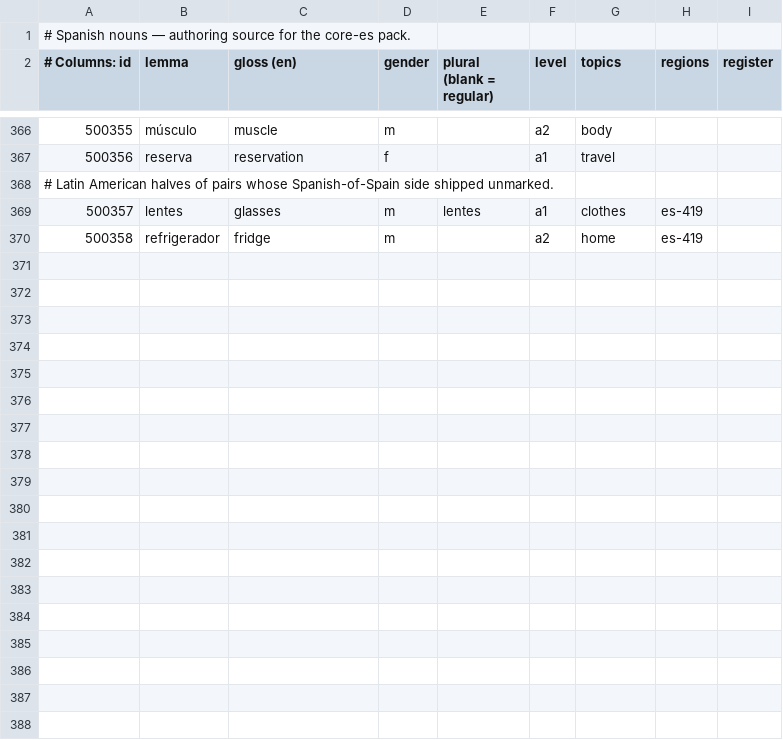
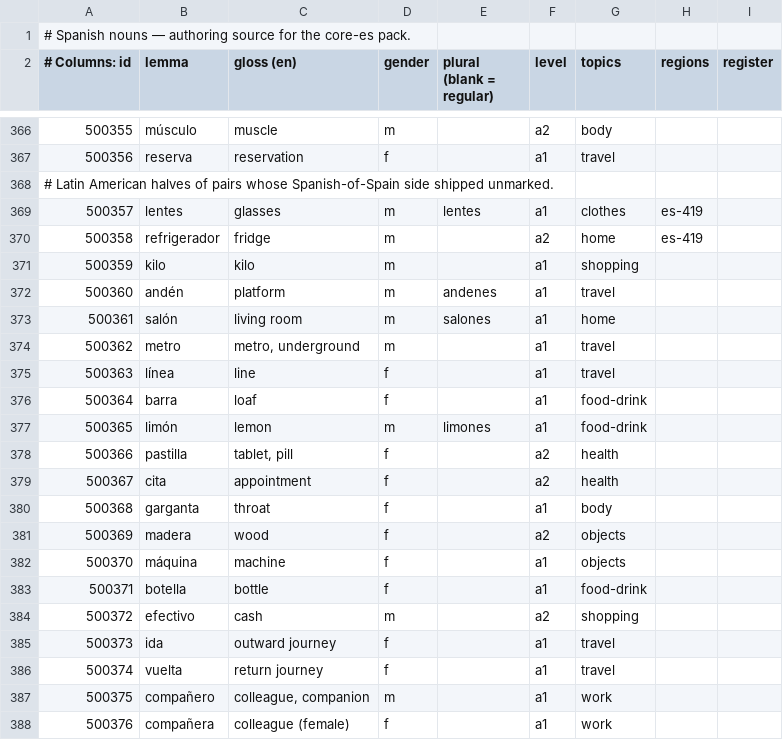
Before and after one commit to amivag/linguastein, a TSV file: content/es/nouns.tsv, drawn as a sheet; only a part is shown, gaps mark what is left out; the diff covers the shown part only; the diff names each change by its address in the sheet, - before the commit and + after, or states it on an @@ line.

```diff
--- a/content/es/nouns.tsv
+++ b/content/es/nouns.tsv
+row 371: 500359 | kilo | kilo | m |  | a1 | shopping
+row 372: 500360 | andén | platform | m | andenes | a1 | travel
+row 373: 500361 | salón | living room | m | salones | a1 | home
+row 374: 500362 | metro | metro, underground | m |  | a1 | travel
+row 375: 500363 | línea | line | f |  | a1 | travel
+row 376: 500364 | barra | loaf | f |  | a1 | food-drink
+row 377: 500365 | limón | lemon | m | limones | a1 | food-drink
+row 378: 500366 | pastilla | tablet, pill | f |  | a2 | health
+row 379: 500367 | cita | appointment | f |  | a2 | health
+row 380: 500368 | garganta | throat | f |  | a1 | body
+row 381: 500369 | madera | wood | f |  | a2 | objects
+row 382: 500370 | máquina | machine | f |  | a1 | objects
+row 383: 500371 | botella | bottle | f |  | a1 | food-drink
+row 384: 500372 | efectivo | cash | m |  | a2 | shopping
+row 385: 500373 | ida | outward journey | f |  | a1 | travel
+row 386: 500374 | vuelta | return journey | f |  | a1 | travel
+row 387: 500375 | compañero | colleague, companion | m |  | a1 | work
+row 388: 500376 | compañera | colleague (female) | f |  | a1 | work
```
Also changed, not shown: 14 added rows elsewhere in this file, content/es/id-ledger.tsv, content/es/modifiers.tsv, 21 other files.
